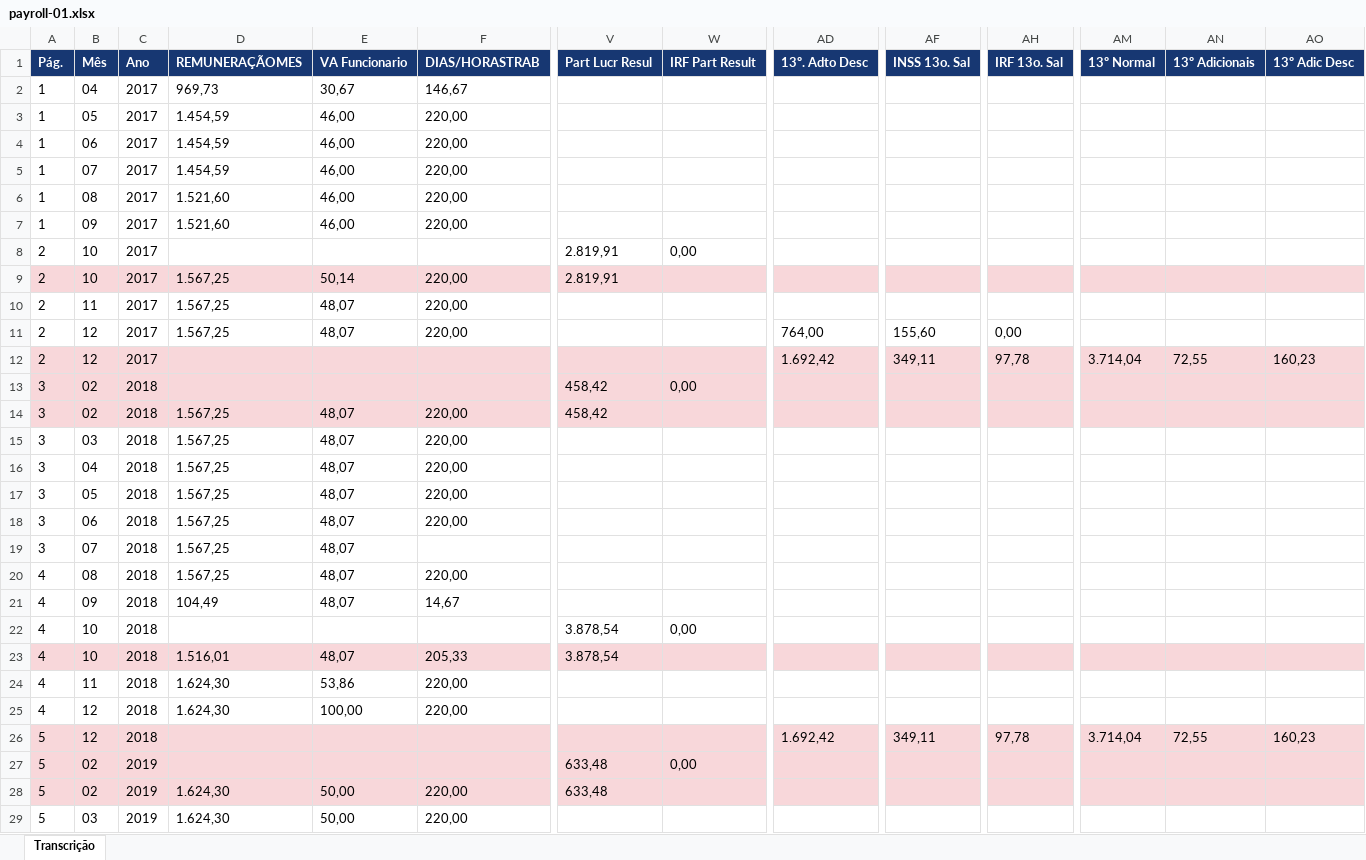
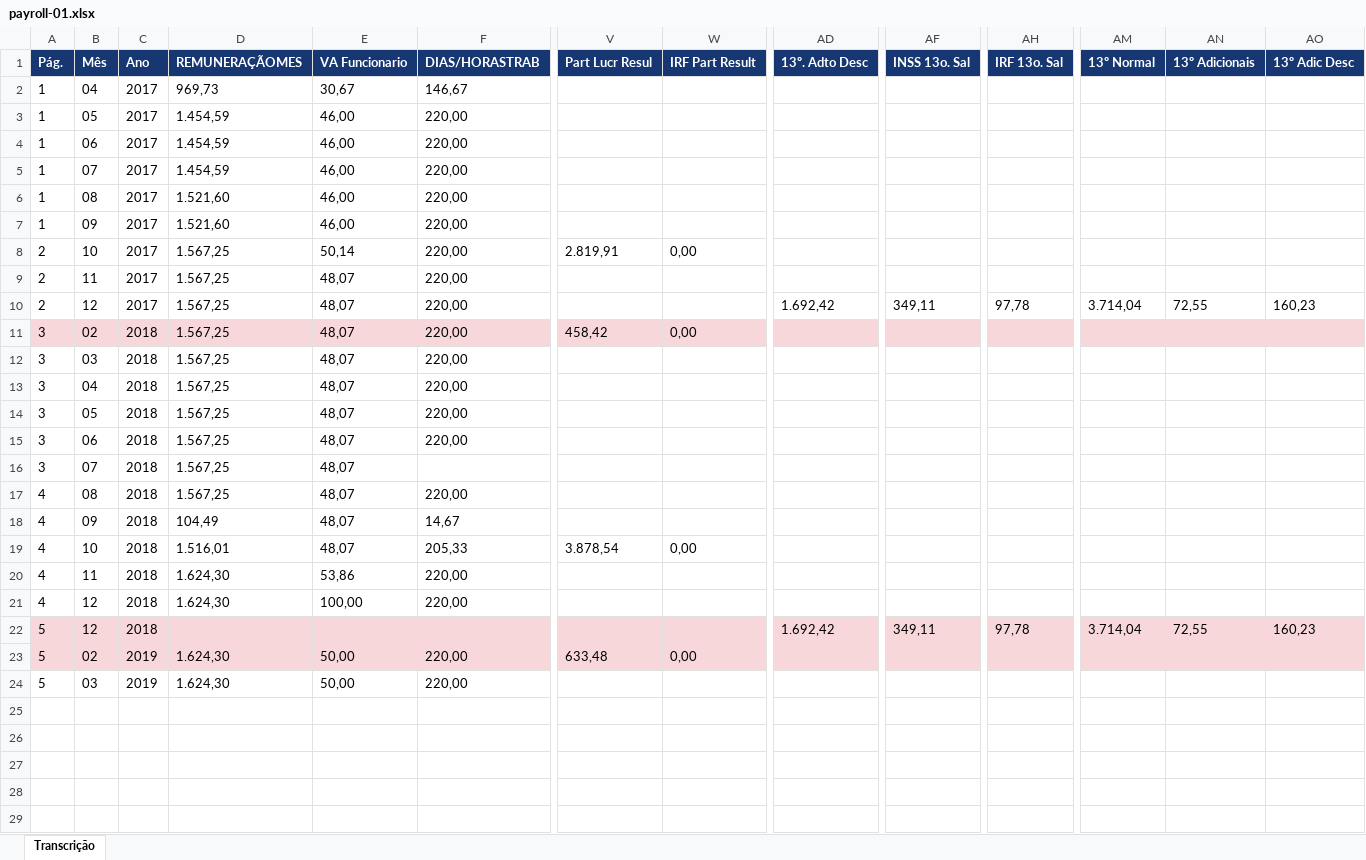
Before and after one commit to hatanaca/quick-filler-test, an Excel workbook: exemplos/output/payroll-01.xlsx, sheet Transcrição, drawn as a sheet; only a part is shown, gaps mark what is left out; values as stored, in another font and other column widths than the file's, no borders; removed rows and columns are numbered as before the commit, all else as after; rows hold the shown columns only; the diff covers the shown part only; the diff names each change by its address in the sheet, - before the commit and + after, or states it on an @@ line.

Commit message:
fix: corrigir extração de dados — remover duplicatas e melhorar OCR
- CartaoPontoExtractor: filtrar datas de cabeçalho/rodapé repetidas em
  múltiplas páginas (removeRepeatedHeaderDates com threshold >= 3 páginas)
- HoleriteExtractor: mesclar entradas duplicadas do mesmo mês/página na
  Ficha Financeira quando campos se sobrepõem (mergeDuplicateEntries)
- PDF_RENDER_SCALE: 4 → 5 (~288 DPI → ~360 DPI, mais próximo de 300)
- OCR_CONFIDENCE_THRESHOLD: 40 → 60 (mais restritivo)
- Atualizar samples, CHANGELOG, SOLUCAO e .env.example
- Versão 1.2.0 → 1.3.0

```diff
--- a/exemplos/output/payroll-01.xlsx (sheet Transcrição)
+++ b/exemplos/output/payroll-01.xlsx (sheet Transcrição)
-row 8: 2 | 10 | 2017 |  |  |  | 2.819,91 | 0,00
-A8:AO8 fill: #F8D7DA
+A8:AO8 fill: none
-W8 (IRF Part Result): (empty)
+W8 (IRF Part Result): 0,00
-AD10 (13º. Adto Desc): 764,00
+AD10 (13º. Adto Desc): 1.692,42
-AF10 (INSS 13o. Sal): 155,60
+AF10 (INSS 13o. Sal): 349,11
-AH10 (IRF 13o. Sal): 0,00
+AH10 (IRF 13o. Sal): 97,78
-AM10 (13º Normal): (empty)
+AM10 (13º Normal): 3.714,04
-AN10 (13º Adicionais): (empty)
+AN10 (13º Adicionais): 72,55
-AO10 (13º Adic Desc): (empty)
+AO10 (13º Adic Desc): 160,23
-row 12: 2 | 12 | 2017 |  |  |  |  |  | 1.692,42 | 349,11 | 97,78 | 3.714,04 | 72,55 | 160,23
-row 13: 3 | 02 | 2018 |  |  |  | 458,42 | 0,00
-W11 (IRF Part Result): (empty)
+W11 (IRF Part Result): 0,00
-row 22: 4 | 10 | 2018 |  |  |  | 3.878,54 | 0,00
-A19:AO19 fill: #F8D7DA
+A19:AO19 fill: none
-W19 (IRF Part Result): (empty)
+W19 (IRF Part Result): 0,00
-row 27: 5 | 02 | 2019 |  |  |  | 633,48 | 0,00
-W23 (IRF Part Result): (empty)
+W23 (IRF Part Result): 0,00
```
Also changed, not shown: cell formats elsewhere in this sheet, exemplos/output/cartao-ponto-1.xlsx, exemplos/output/holerite-1.xlsx, 24 other files.
